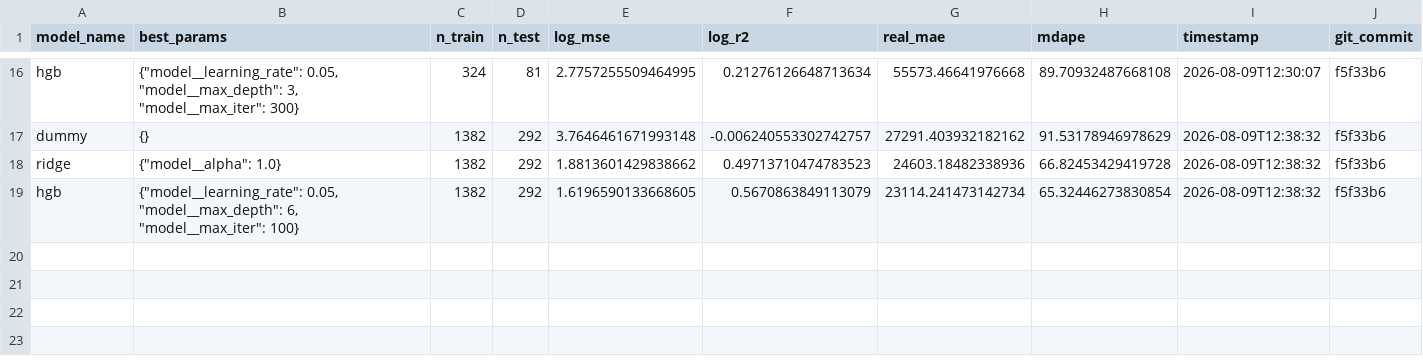
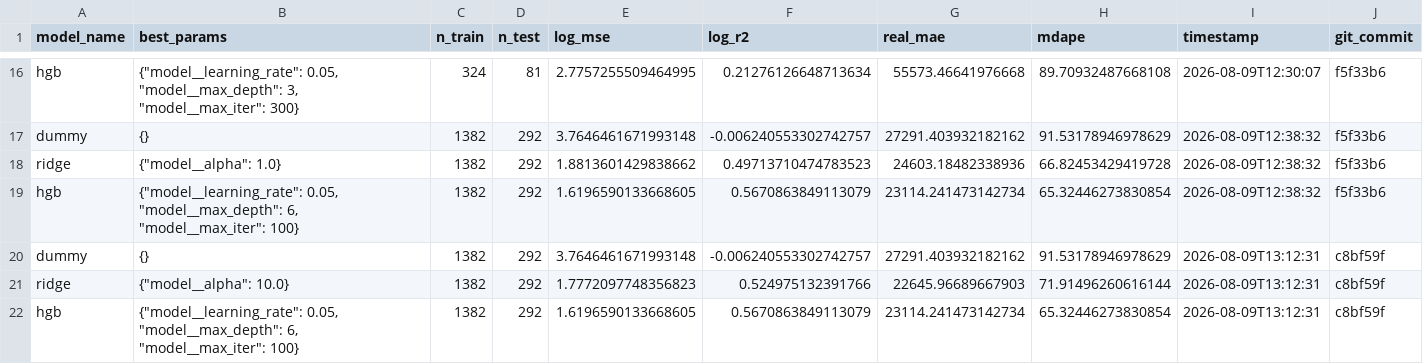
Before and after one commit to benjamintian2005/youtube-title-prediction-model, a CSV file: metrics.csv, drawn as a sheet; only a part is shown, gaps mark what is left out.

Commit message:
Log discarded experiment: log1p-transform duration/channel_follower_count
Hypothesis: duration/channel_follower_count are heavily right-skewed
and never log-transformed unlike log_days_old - log1p them the same
way. Result: helped Ridge (log_mse 1.881 -> 1.777) but HGB (the
winning candidate) came back byte-identical (log_mse=1.6197), since
tree splits are invariant to monotonic transforms of a single
feature. Net: didn't beat the champion, so the code change was
reverted (git checkout) - this row is the record.

```diff
--- a/metrics.csv
+++ b/metrics.csv
@@ -19 +19,4 @@ ridge,"{""model__alpha"": 1.0}",1382,292,1.8813601429838662,0.49713710474783523,
 hgb,"{""model__learning_rate"": 0.05, ""model__max_depth"": 6, ""model__max_iter"": 100}",1382,292,1.6196590133668605,0.5670863849113079,23114.241473142734,65.32446273830854,2026-08-09T12:38:32,f5f33b6
+dummy,{},1382,292,3.7646461671993148,-0.006240553302742757,27291.403932182162,91.53178946978629,2026-08-09T13:12:31,c8bf59f
+ridge,"{""model__alpha"": 10.0}",1382,292,1.7772097748356823,0.524975132391766,22645.96689667903,71.91496260616144,2026-08-09T13:12:31,c8bf59f
+hgb,"{""model__learning_rate"": 0.05, ""model__max_depth"": 6, ""model__max_iter"": 100}",1382,292,1.6196590133668605,0.5670863849113079,23114.241473142734,65.32446273830854,2026-08-09T13:12:31,c8bf59f
```
